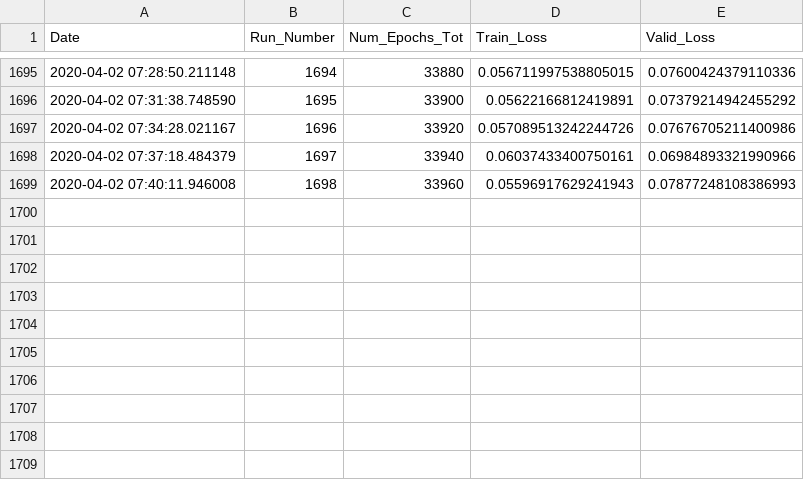
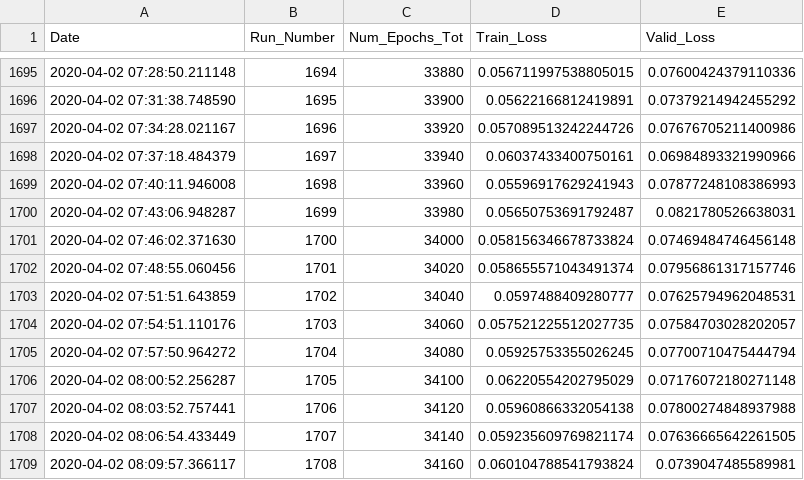
Before and after one commit to rashmi-raviprasad/springboard, a CSV file: faces_capstone2/train_log.csv, drawn as a sheet; only a part is shown, gaps mark what is left out; the diff names each change by its address in the sheet, - before the commit and + after, or states it on an @@ line.

Commit message:
trained_34160_of_141520_epochs

```diff
--- a/faces_capstone2/train_log.csv
+++ b/faces_capstone2/train_log.csv
+row 1700: 2020-04-02 07:43:06.948287 | 1699 | 33980 | 0.05650753691792487 | 0.0821780526638031
+row 1701: 2020-04-02 07:46:02.371630 | 1700 | 34000 | 0.058156346678733824 | 0.07469484746456148
+row 1702: 2020-04-02 07:48:55.060456 | 1701 | 34020 | 0.058655571043491374 | 0.07956861317157746
+row 1703: 2020-04-02 07:51:51.643859 | 1702 | 34040 | 0.0597488409280777 | 0.07625794962048531
+row 1704: 2020-04-02 07:54:51.110176 | 1703 | 34060 | 0.057521225512027735 | 0.07584703028202057
+row 1705: 2020-04-02 07:57:50.964272 | 1704 | 34080 | 0.05925753355026245 | 0.07700710475444794
+row 1706: 2020-04-02 08:00:52.256287 | 1705 | 34100 | 0.06220554202795029 | 0.07176072180271148
+row 1707: 2020-04-02 08:03:52.757441 | 1706 | 34120 | 0.05960866332054138 | 0.07800274848937988
+row 1708: 2020-04-02 08:06:54.433449 | 1707 | 34140 | 0.059235609769821174 | 0.07636665642261505
+row 1709: 2020-04-02 08:09:57.366117 | 1708 | 34160 | 0.060104788541793824 | 0.0739047485589981
```
Also changed, not shown: 2 other files.
